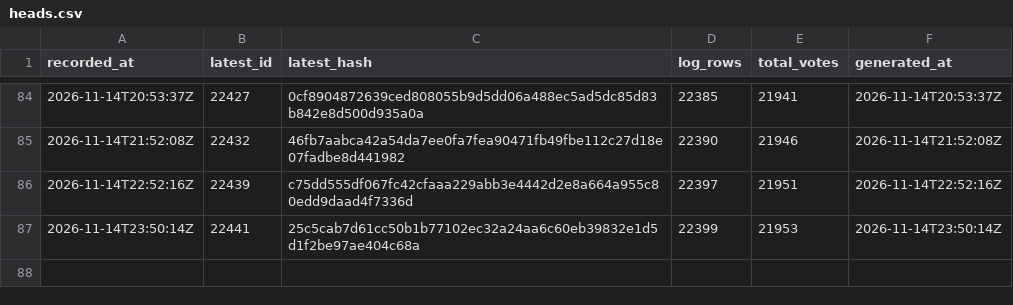
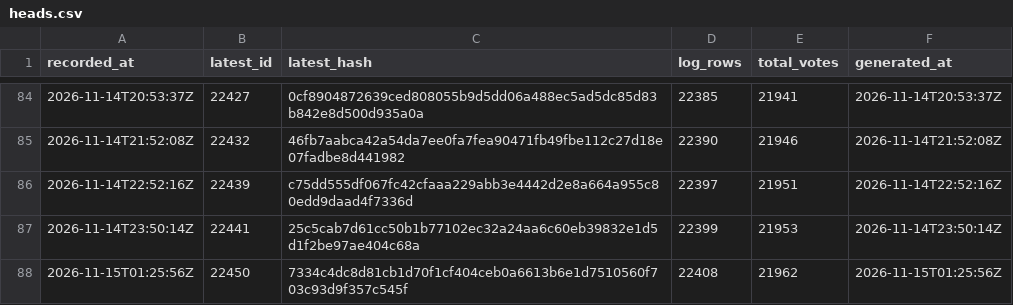
Before and after one commit to listastudentore-afk/lista-studentore-audit, a CSV file: heads.csv, drawn as a sheet; only a part is shown, gaps mark what is left out; the diff names each change by its address in the sheet, - before the commit and + after, or states it on an @@ line.

```diff
--- a/heads.csv
+++ b/heads.csv
+row 88: 2026-11-15T01:25:56Z | 22450 | 7334c4dc8d81cb1d70f1cf404ceb0a6613b6e1d7510560f703c93d9f357c545f | 22408 | 21962 | 2026-11-15T01:25:56Z
```
Also changed, not shown: tirana-heads.csv, 1 other file.
